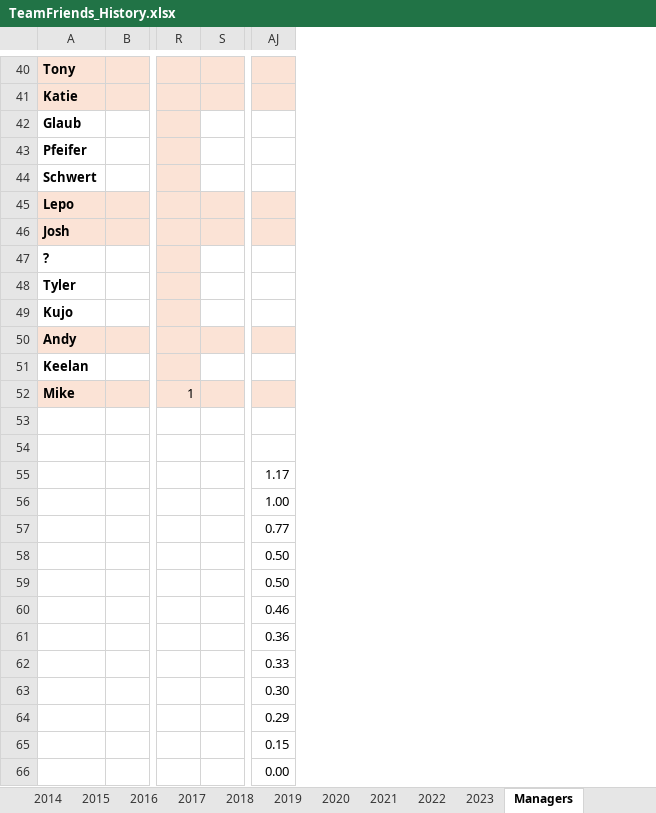
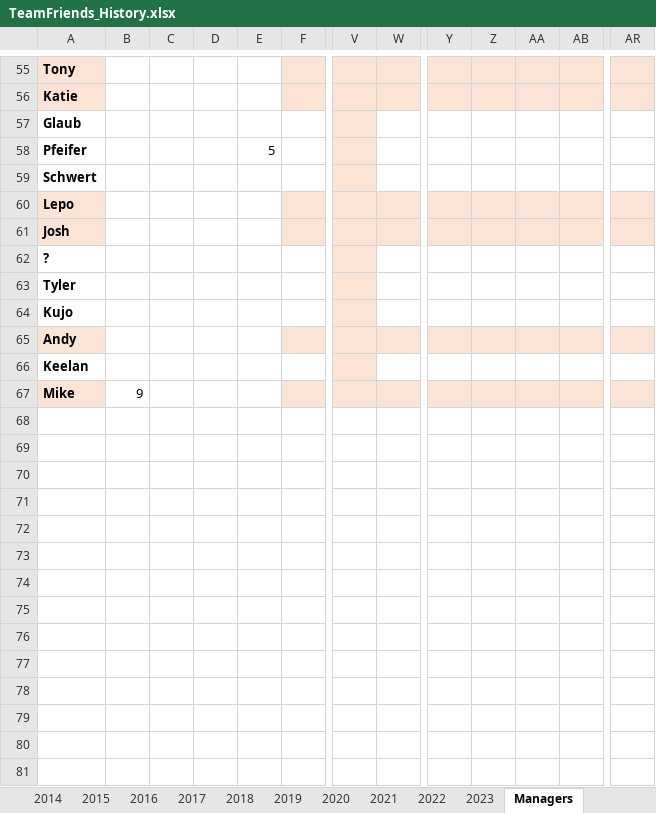
Before and after one commit to patodro/TeamFriendsFantasy, an Excel workbook: TeamFriends_History.xlsx, sheet Managers, drawn as a sheet; only a part is shown, gaps mark what is left out; values as stored, in another font and other column widths than the file's, no borders; conditional formats not drawn; removed rows and columns are numbered as before the commit, all else as after; rows hold the shown columns only; the diff covers the shown part only; the diff names each change by its address in the sheet, - before the commit and + after, or states it on an @@ line.

```diff
--- a/TeamFriends_History.xlsx (sheet Managers)
+++ b/TeamFriends_History.xlsx (sheet Managers)
+column B, row 67: 9
+column C, empty
+column D, empty
+column E, row 58: 5
-column R, row 52: 1
+column W, empty
+column Y, empty
+column Z, empty
+column AA, empty
+column AB, empty
-V57:V59 fill: none
+V57:V59 fill: #FBE3D6
-V62:V64 fill: none
+V62:V64 fill: #FBE3D6
-V66 fill: none
+V66 fill: #FBE3D6
-row 53: (empty)
-row 54: (empty)
-row 55:  |  |  |  | 1.17
-row 56:  |  |  |  | 1.00
-row 57:  |  |  |  | 0.77
-row 58:  |  |  |  | 0.50
-row 59:  |  |  |  | 0.50
-row 60:  |  |  |  | 0.46
-row 61:  |  |  |  | 0.36
-row 62:  |  |  |  | 0.33
-row 63:  |  |  |  | 0.30
-row 64:  |  |  |  | 0.29
-row 65:  |  |  |  | 0.15
-row 66:  |  |  |  | 0.00
```
Also changed, not shown: 15 added rows and cell formats elsewhere in this sheet, sheet 2023, other sheet tabs, formulas that keep their value, 1 other file.
